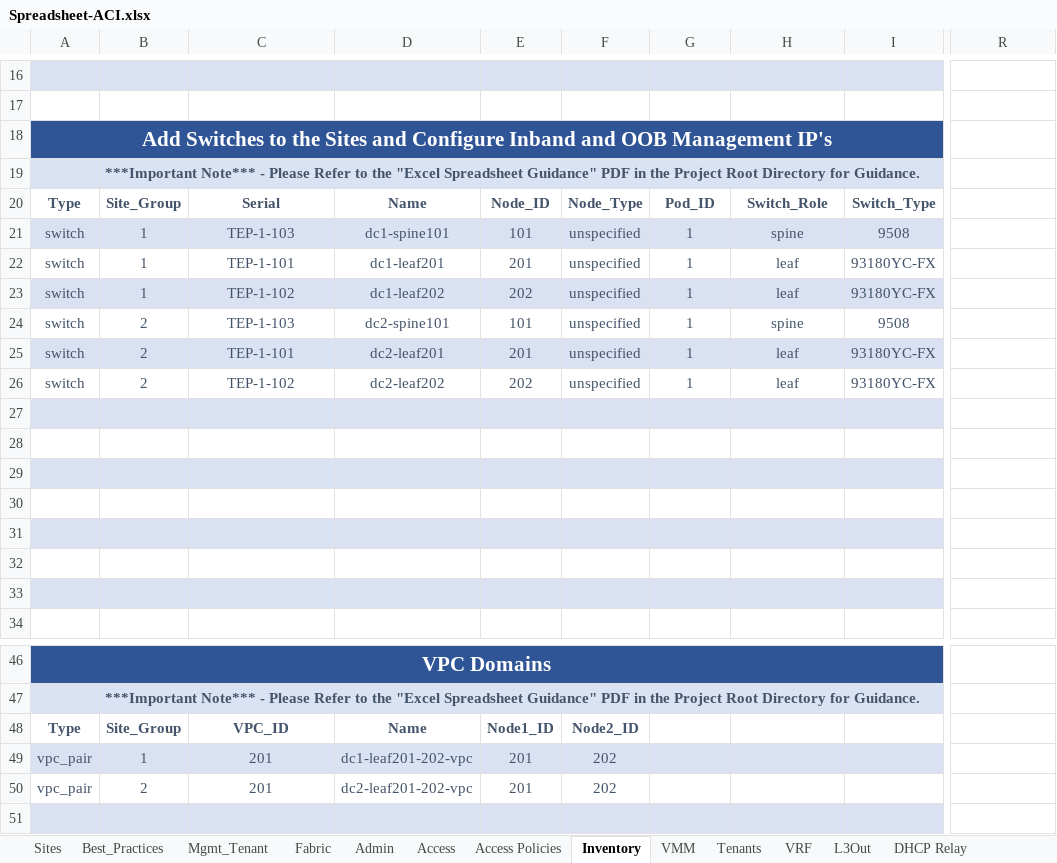
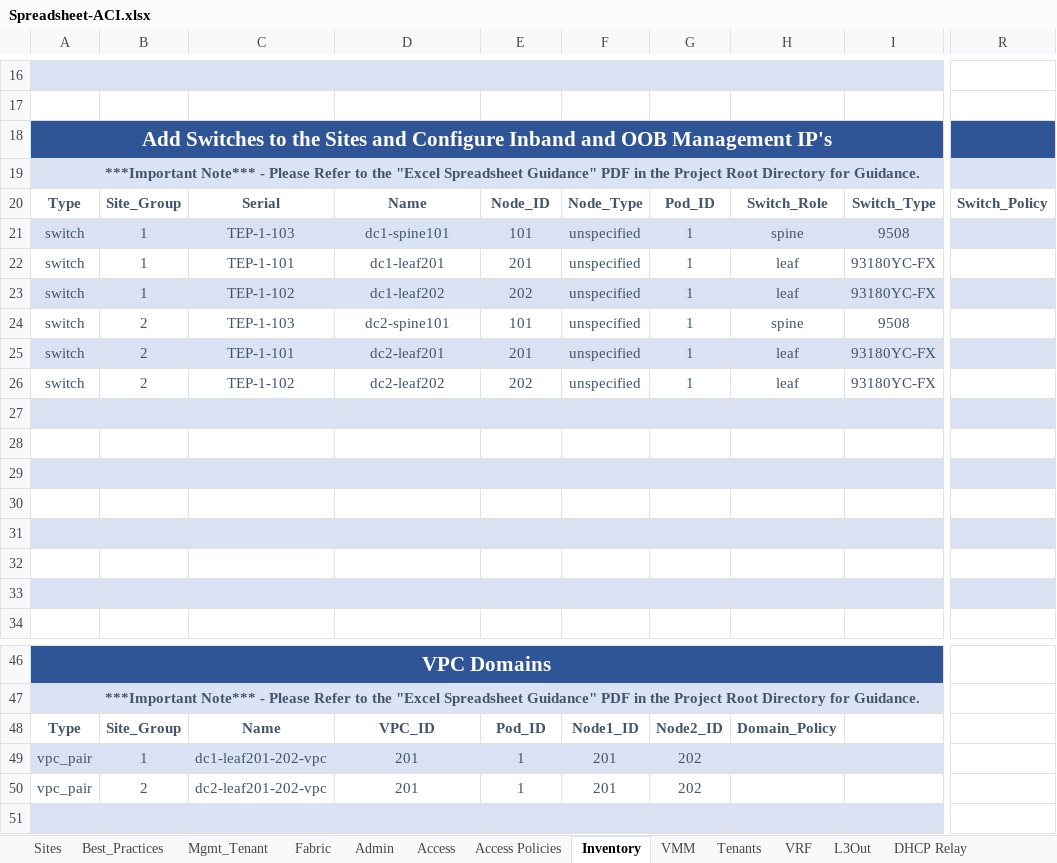
Before and after one commit to scotttyso/iac, an Excel workbook: Spreadsheet-ACI.xlsx, sheet Inventory, drawn as a sheet; only a part is shown, gaps mark what is left out; values as stored, in another font and other column widths than the file's, no borders; conditional formats not drawn; the diff names each change by its address in the sheet, - before the commit and + after, or states it on an @@ line.

```diff
--- a/Spreadsheet-ACI.xlsx (sheet Inventory)
+++ b/Spreadsheet-ACI.xlsx (sheet Inventory)
-R18 fill: none
+R18 fill: #2F5597
-R19 fill: none
+R19 fill: #DAE3F3
-R20: (empty)
+R20: Switch_Policy
-R21 fill: none
+R21 fill: #D9E1F2
-R23 fill: none
+R23 fill: #D9E1F2
-R25 fill: none
+R25 fill: #D9E1F2
-R27 fill: none
+R27 fill: #D9E1F2
-R29 fill: none
+R29 fill: #D9E1F2
-R31 fill: none
+R31 fill: #D9E1F2
-R33 fill: none
+R33 fill: #D9E1F2
-C48: VPC_ID
+C48: Name
-D48: Name
+D48: VPC_ID
-E48: Node1_ID
+E48: Pod_ID
-F48: Node2_ID
+F48: Node1_ID
-G48: (empty)
+G48: Node2_ID
-H48: (empty)
+H48: Domain_Policy
-C49: 201
+C49: dc1-leaf201-202-vpc
-D49: dc1-leaf201-202-vpc
+D49: 201
-E49:E50: 201
+E49:E50: 1
-F49:F50: 202
+F49:F50: 201
-G49:G50: (empty)
+G49:G50: 202
-C50: 201
+C50: dc2-leaf201-202-vpc
-D50: dc2-leaf201-202-vpc
+D50: 201
```
Also changed, not shown: sheet Access Policies, sheet Access, sheet Mgmt_Tenant, sheet L3Out, sheet Bridge_Domains, sheet VRF, 35 other files.
